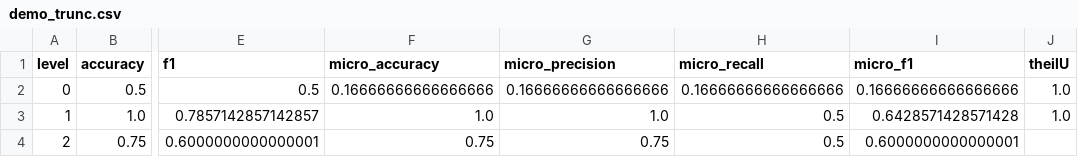
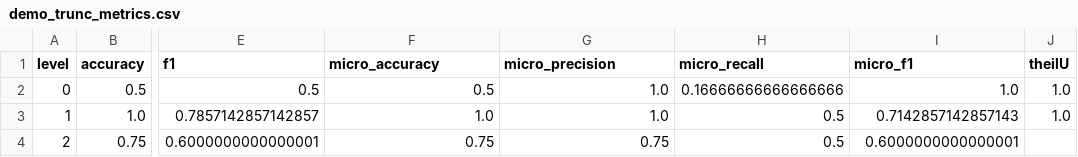
Before and after one commit to GuillaumeMougeot/mini_metrics, a CSV file: examples/expected/demo_trunc_metrics.csv (was examples/expected/demo_trunc.csv), drawn as a sheet; only a part is shown, gaps mark what is left out; the diff names each change by its address in the sheet, - before the commit and + after, or states it on an @@ line.

Commit message:
Added fast and robust confidence optimization on macro f1 via 10%-90% calibration-eval split and fixed micro/macro computation when threshold != 0

```diff
--- a/examples/expected/demo_trunc.csv
+++ b/examples/expected/demo_trunc_metrics.csv
-F2 (micro_accuracy): 0.16666666666666666
+F2 (micro_accuracy): 0.5
-G2 (micro_precision): 0.16666666666666666
+G2 (micro_precision): 1.0
-I2 (micro_f1): 0.16666666666666666
+I2 (micro_f1): 1.0
-I3 (micro_f1): 0.6428571428571428
+I3 (micro_f1): 0.7142857142857143
```
Also changed, not shown: 16 other files.
